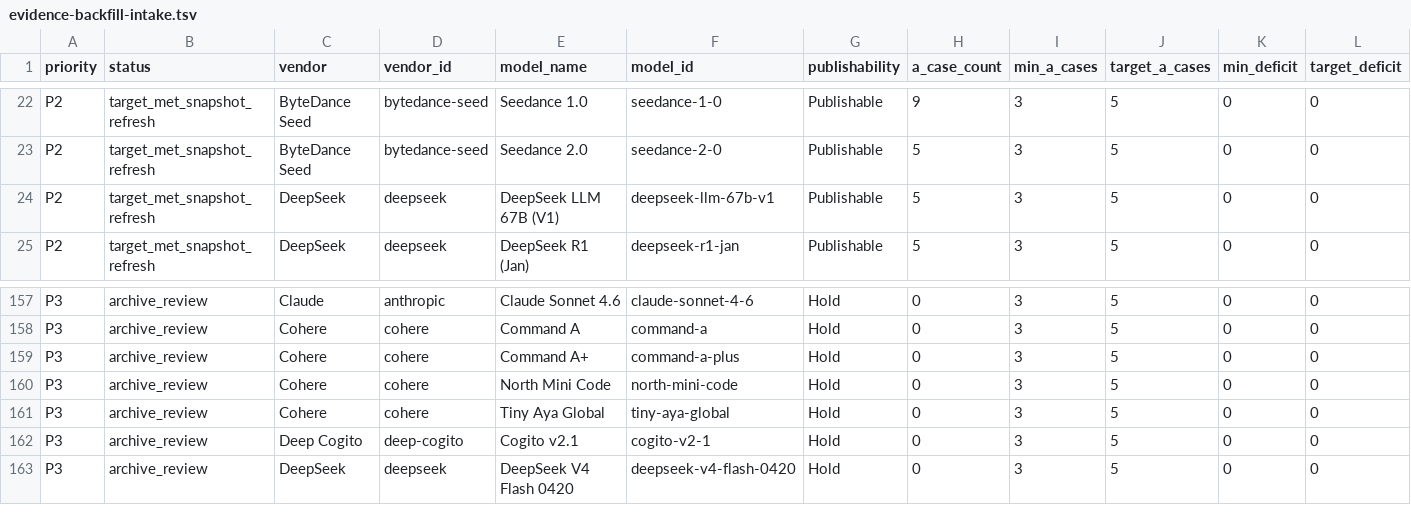
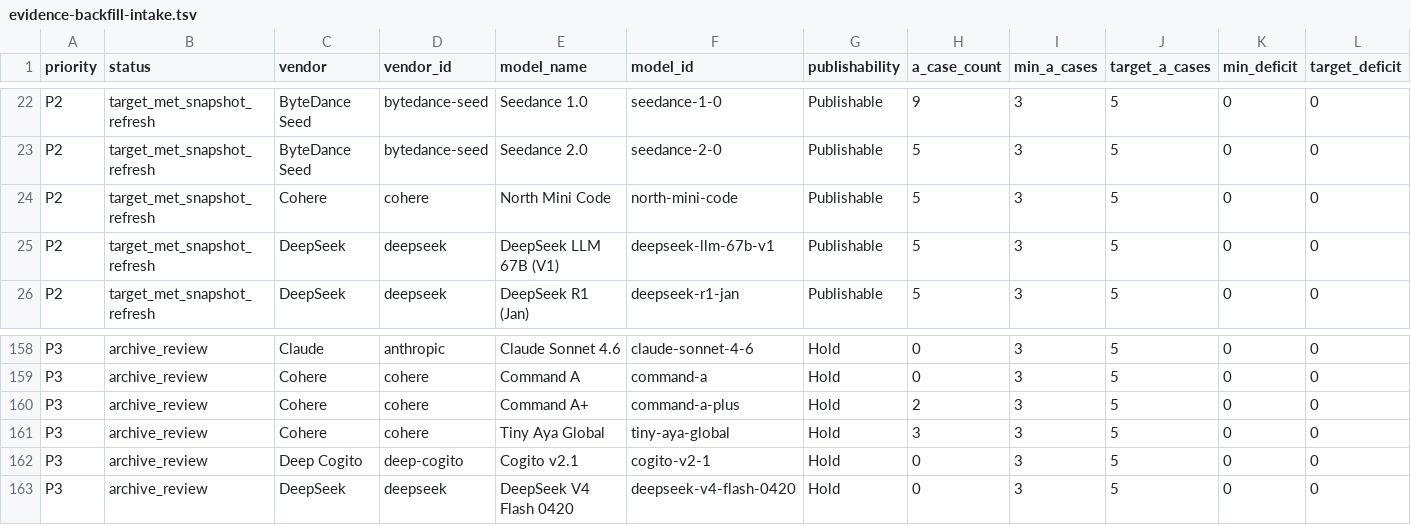
Before and after one commit to AL549984/model, a TSV file: work/evidence-backfill-intake.tsv, drawn as a sheet; only a part is shown, gaps mark what is left out; removed rows and columns are numbered as before the commit, all else as after; rows hold the shown columns only; the diff names each change by its address in the sheet, - before the commit and + after, or states it on an @@ line.

Commit message:
chore: update Model Atlas data

```diff
--- a/work/evidence-backfill-intake.tsv
+++ b/work/evidence-backfill-intake.tsv
+row 24: P2 | target_met_snapshot_refresh | Cohere | cohere | North Mini Code | north-mini-code | Publishable | 5 | 3 | 5 | 0 | 0
-H160 (a_case_count): 0
+H160 (a_case_count): 2
-row 160: P3 | archive_review | Cohere | cohere | North Mini Code | north-mini-code | Hold | 0 | 3 | 5 | 0 | 0
-H161 (a_case_count): 0
+H161 (a_case_count): 3
```
Also changed, not shown: 9 other files.
